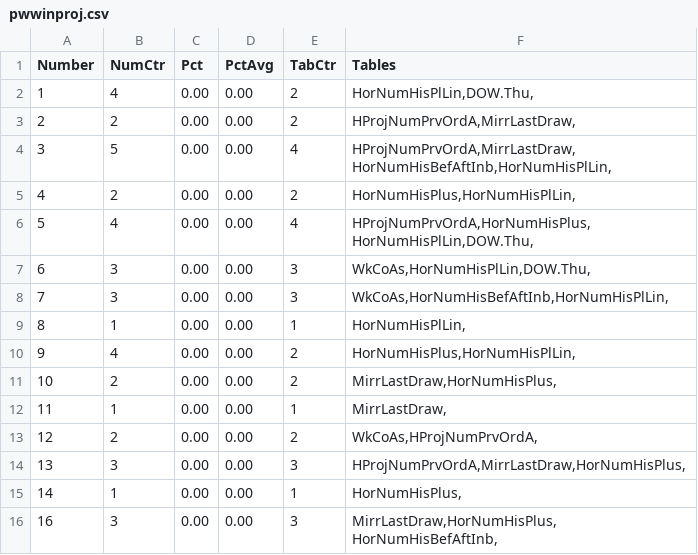
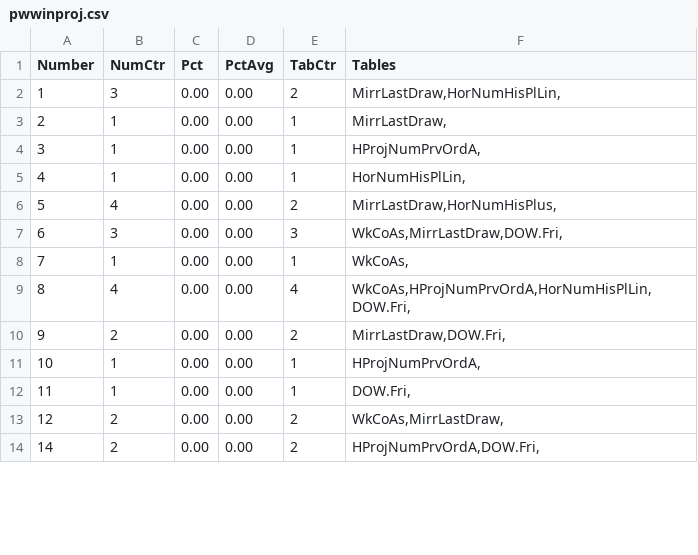
Before and after one commit to csnlcbtt/wix, a CSV file: csv/pwwinproj.csv, drawn as a sheet; only a part is shown; the diff covers the shown part only.

```diff
--- a/csv/pwwinproj.csv
+++ b/csv/pwwinproj.csv
@@ -1,16 +1,14 @@
 "Number","NumCtr","Pct","PctAvg","TabCtr","Tables"
-1,4,0.00,0.00,2,"HorNumHisPlLin,DOW.Thu,"
-2,2,0.00,0.00,2,"HProjNumPrvOrdA,MirrLastDraw,"
-3,5,0.00,0.00,4,"HProjNumPrvOrdA,MirrLastDraw,HorNumHisBefAftInb,HorNumHisPlLin,"
-4,2,0.00,0.00,2,"HorNumHisPlus,HorNumHisPlLin,"
-5,4,0.00,0.00,4,"HProjNumPrvOrdA,HorNumHisPlus,HorNumHisPlLin,DOW.Thu,"
-6,3,0.00,0.00,3,"WkCoAs,HorNumHisPlLin,DOW.Thu,"
-7,3,0.00,0.00,3,"WkCoAs,HorNumHisBefAftInb,HorNumHisPlLin,"
-8,1,0.00,0.00,1,"HorNumHisPlLin,"
-9,4,0.00,0.00,2,"HorNumHisPlus,HorNumHisPlLin,"
-10,2,0.00,0.00,2,"MirrLastDraw,HorNumHisPlus,"
-11,1,0.00,0.00,1,"MirrLastDraw,"
-12,2,0.00,0.00,2,"WkCoAs,HProjNumPrvOrdA,"
-13,3,0.00,0.00,3,"HProjNumPrvOrdA,MirrLastDraw,HorNumHisPlus,"
-14,1,0.00,0.00,1,"HorNumHisPlus,"
-16,3,0.00,0.00,3,"MirrLastDraw,HorNumHisPlus,HorNumHisBefAftInb,"
+1,3,0.00,0.00,2,"MirrLastDraw,HorNumHisPlLin,"
+2,1,0.00,0.00,1,"MirrLastDraw,"
+3,1,0.00,0.00,1,"HProjNumPrvOrdA,"
+4,1,0.00,0.00,1,"HorNumHisPlLin,"
+5,4,0.00,0.00,2,"MirrLastDraw,HorNumHisPlus,"
+6,3,0.00,0.00,3,"WkCoAs,MirrLastDraw,DOW.Fri,"
+7,1,0.00,0.00,1,"WkCoAs,"
+8,4,0.00,0.00,4,"WkCoAs,HProjNumPrvOrdA,HorNumHisPlLin,DOW.Fri,"
+9,2,0.00,0.00,2,"MirrLastDraw,DOW.Fri,"
+10,1,0.00,0.00,1,"HProjNumPrvOrdA,"
+11,1,0.00,0.00,1,"DOW.Fri,"
+12,2,0.00,0.00,2,"WkCoAs,MirrLastDraw,"
+14,2,0.00,0.00,2,"HProjNumPrvOrdA,DOW.Fri,"
```
Also changed, not shown: 3 added rows, 3 removed rows and 34 edited cells elsewhere in this file, csv/pwctrips.csv, csv/pwhzprjlin.csv, 1 other file.
